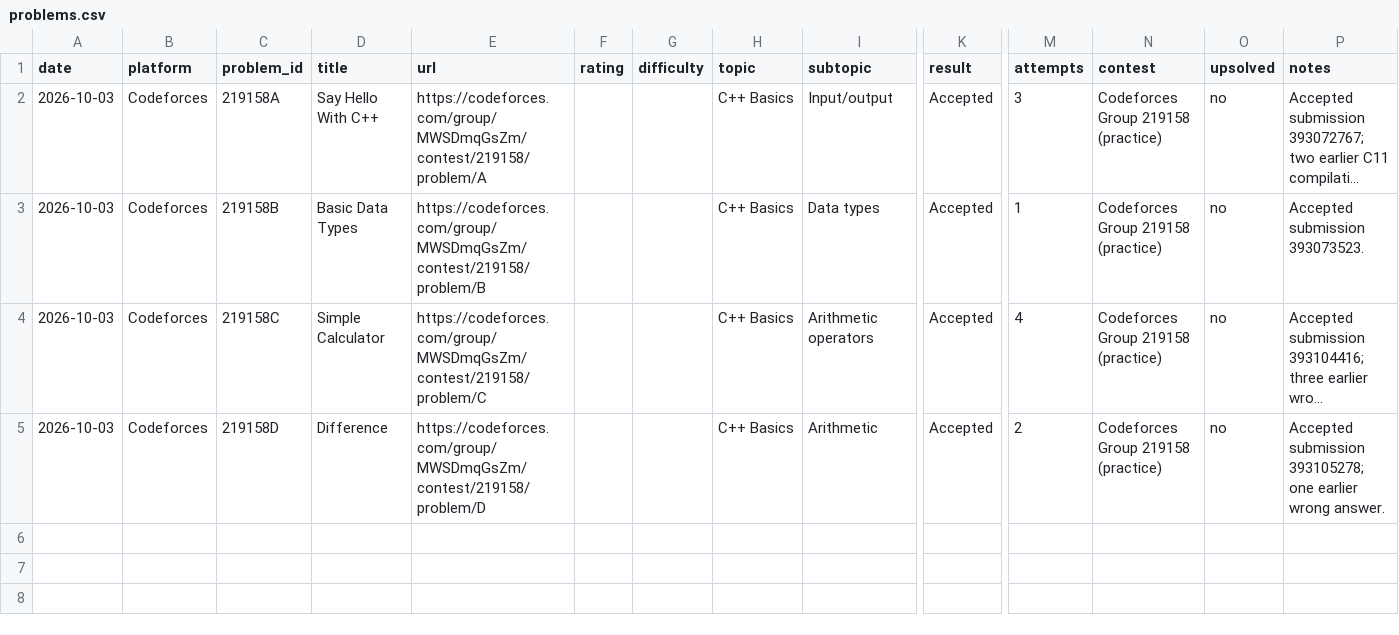
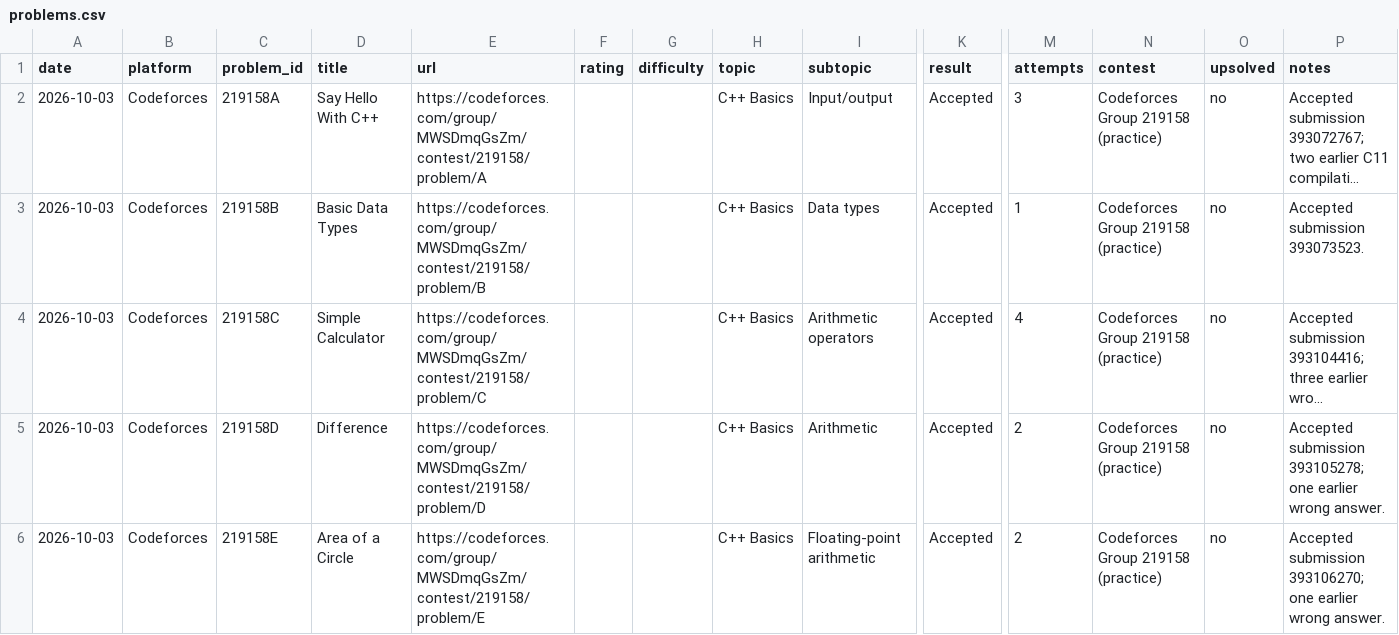
Before and after one commit to Sarthak-Sachdev/competitive-programming, a CSV file: logs/problems.csv, drawn as a sheet; only a part is shown, gaps mark what is left out; long unchanged cells end in …; rows hold the shown columns only; the diff names each change by its address in the sheet, - before the commit and + after, or states it on an @@ line.

Commit message:
CP: 2026-10-03 — 1 problem (219158E)

```diff
--- a/logs/problems.csv
+++ b/logs/problems.csv
+row 6: 2026-10-03 | Codeforces | 219158E | Area of a Circle | https://codeforces.com/group/MWSDmqGsZm/contest/219158/problem/E |  |  | C++ Basics | Floating-point arithmetic | Accepted | 2 | Codeforces Group 219158 (practice) | no | Accepted submission 393106270; one earlier wrong answer.
```
Also changed, not shown: 3 other files.
